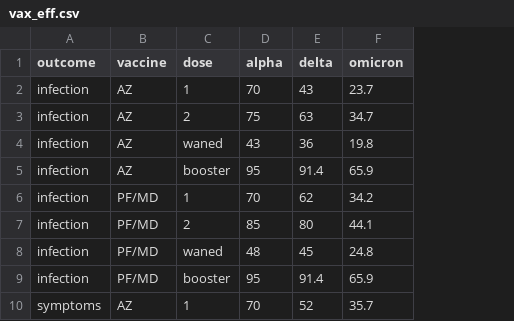
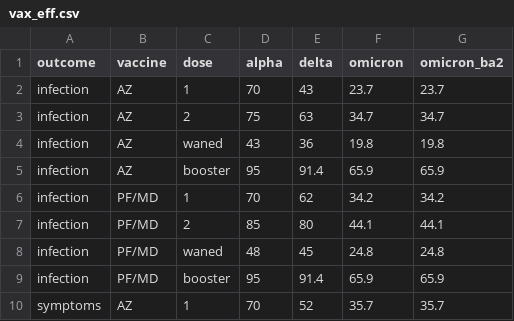
Before and after one commit to LloydChapman/covid_multi_strain, a CSV file: data/vax_eff.csv, drawn as a sheet; only a part is shown; the diff names each change by its address in the sheet, - before the commit and + after, or states it on an @@ line.

```diff
--- a/data/vax_eff.csv
+++ b/data/vax_eff.csv
+column G (omicron_ba2), rows 2-10: 23.7 | 34.7 | 19.8 | 65.9 | 34.2 | 44.1 | 24.8 | 65.9 | 35.7
```
Also changed, not shown: parameters/info.csv, parameters/prior.csv, 9 other files.
